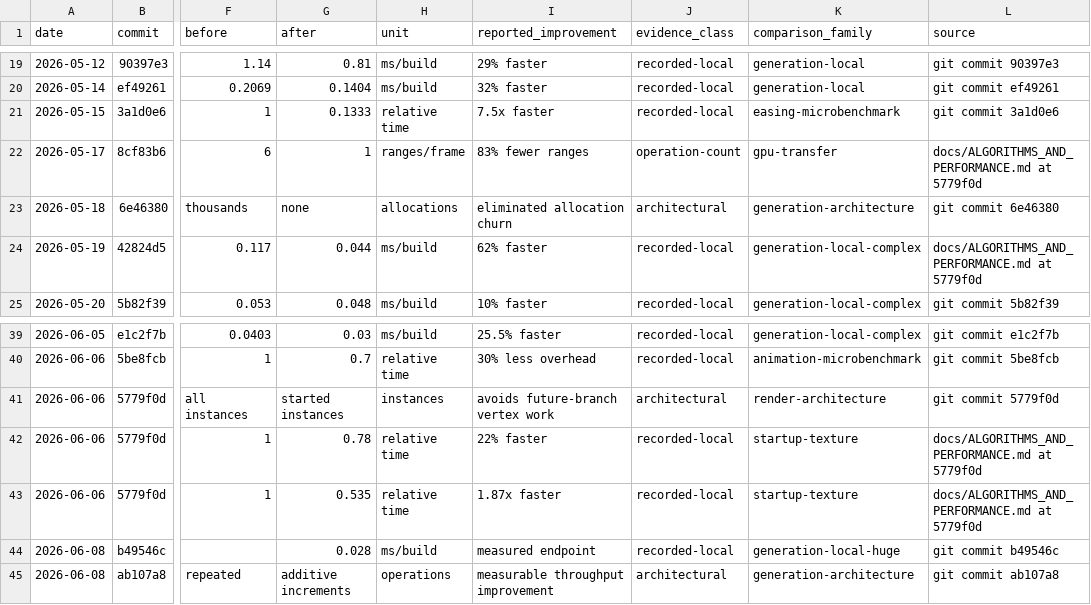
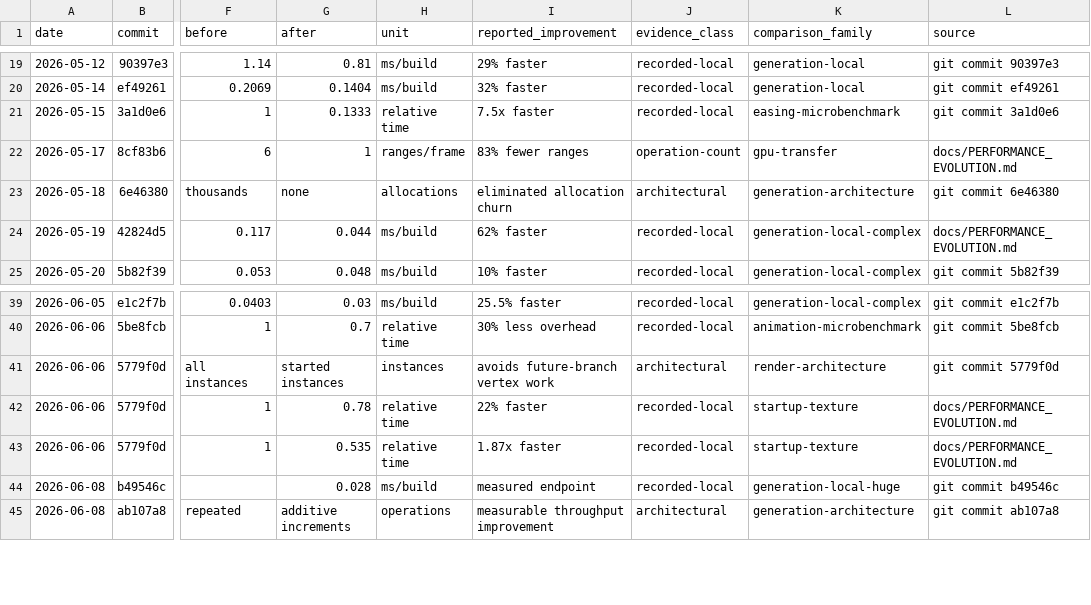
Before and after one commit to danielendara/frostbomb, a CSV file: docs/performance/performance-timeline.csv, drawn as a sheet; only a part is shown, gaps mark what is left out; the diff names each change by its address in the sheet, - before the commit and + after, or states it on an @@ line.

```diff
--- a/docs/performance/performance-timeline.csv
+++ b/docs/performance/performance-timeline.csv
-L22 (source): docs/ALGORITHMS_AND_PERFORMANCE.md at 5779f0d
+L22 (source): docs/PERFORMANCE_EVOLUTION.md
-L24 (source): docs/ALGORITHMS_AND_PERFORMANCE.md at 5779f0d
+L24 (source): docs/PERFORMANCE_EVOLUTION.md
-L42:L43 (source): docs/ALGORITHMS_AND_PERFORMANCE.md at 5779f0d
+L42:L43 (source): docs/PERFORMANCE_EVOLUTION.md
```
Also changed, not shown: docs/performance/performance-commit-inventory.csv, 14 other files.
